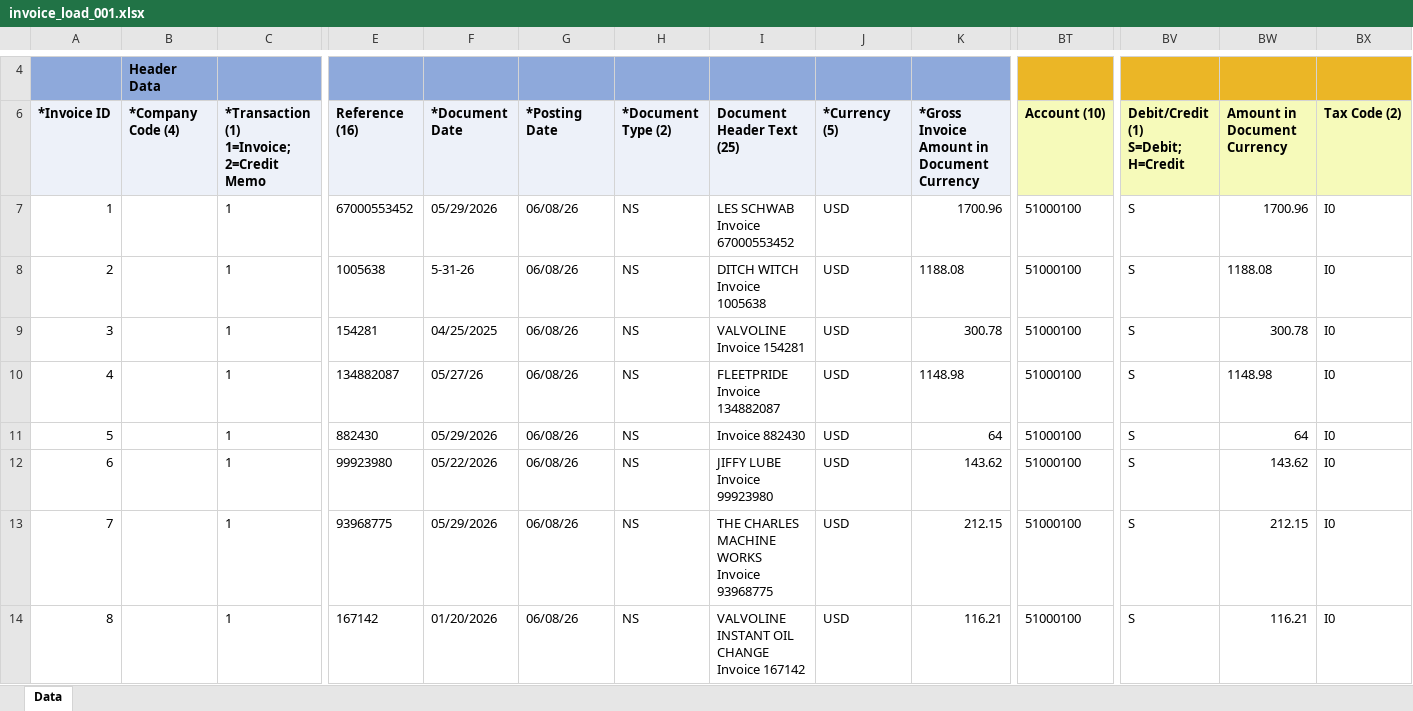
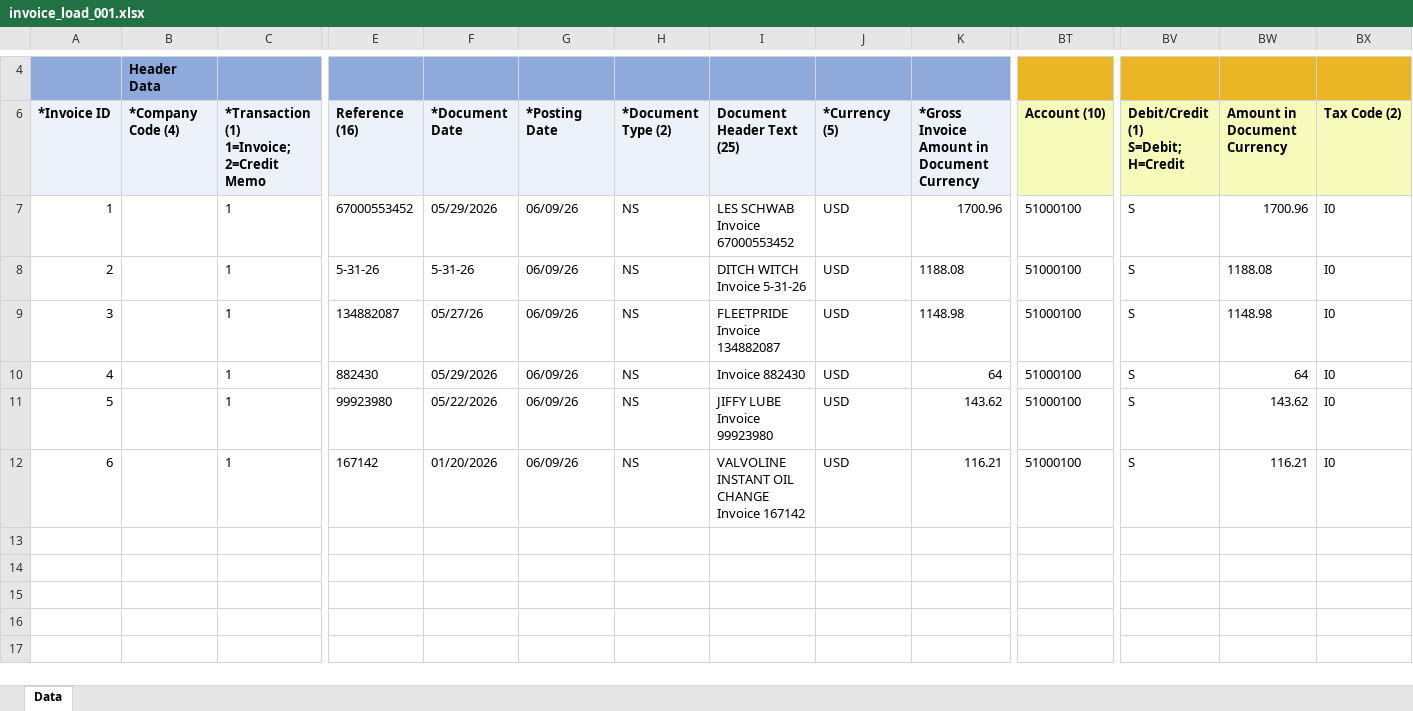
Before and after one commit to rgzhang9700/PDFInvoiceExtract, an Excel workbook: invoice_automation/clients/northsky_comm/downloads/PROCESSED/invoice_load_001.xlsx, sheet Data, drawn as a sheet; only a part is shown, gaps mark what is left out; values as stored, in another font and other column widths than the file's, no borders; removed rows and columns are numbered as before the commit, all else as after; rows hold the shown columns only; the diff names each change by its address in the sheet, - before the commit and + after, or states it on an @@ line.

Commit message:
add more file type tp parse

```diff
--- a/invoice_automation/clients/northsky_comm/downloads/PROCESSED/invoice_load_001.xlsx (sheet Data)
+++ b/invoice_automation/clients/northsky_comm/downloads/PROCESSED/invoice_load_001.xlsx (sheet Data)
-G7:G8 (*Posting Date): 06/08/26
+G7:G8 (*Posting Date): 06/09/26
-E8 (Reference (16)): 1005638
+E8 (Reference (16)): 5-31-26
-I8 (Document Header Text (25)): DITCH WITCH Invoice 1005638
+I8 (Document Header Text (25)): DITCH WITCH Invoice 5-31-26
-row 9: 3 |  | 1 | 154281 | 04/25/2025 | 06/08/26 | NS | VALVOLINE Invoice 154281 | USD | 300.78 | 51000100 | S | 300.78 | I0
@@ column A (*Invoice ID) renumbered from row 9 down @@
-G9:G11 (*Posting Date): 06/08/26
+G9:G11 (*Posting Date): 06/09/26
-row 13: 7 |  | 1 | 93968775 | 05/29/2026 | 06/08/26 | NS | THE CHARLES MACHINE WORKS Invoice 93968775 | USD | 212.15 | 51000100 | S | 212.15 | I0
-G12 (*Posting Date): 06/08/26
+G12 (*Posting Date): 06/09/26
```
Also changed, not shown: 5 other files.
